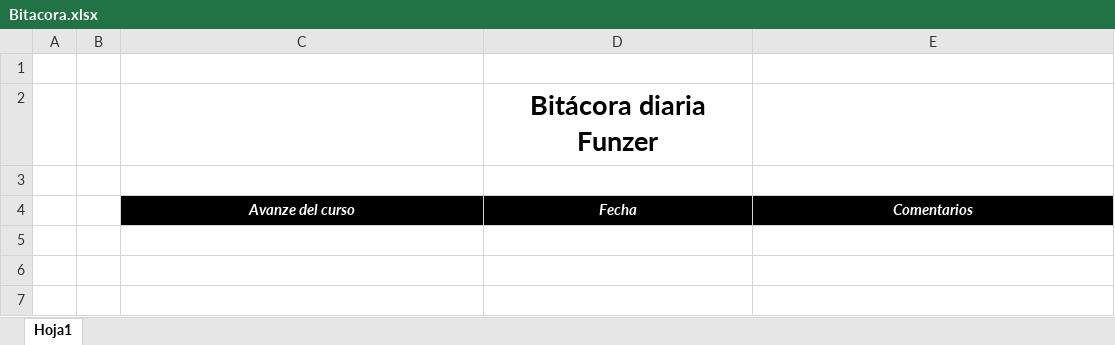
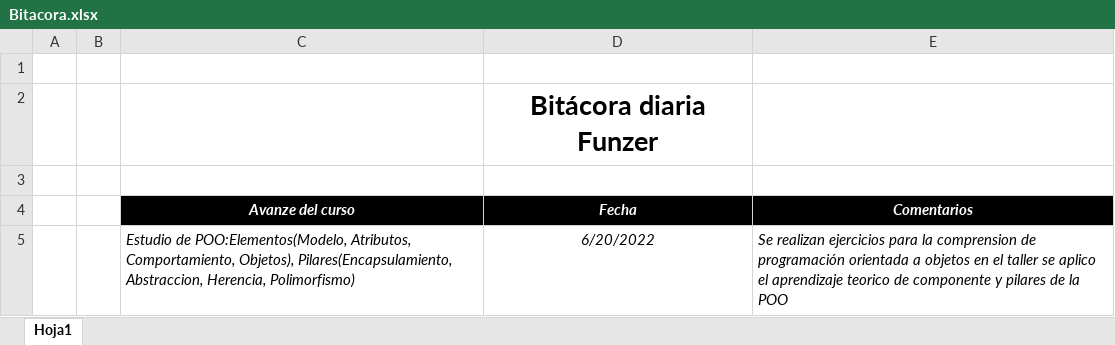
Before and after one commit to alexanderhm95/FunzerBitacora, an Excel workbook: Bitacora.xlsx, sheet Hoja1, drawn as a sheet; values as stored, in another font and other column widths than the file's, no borders; the diff names each change by its address in the sheet, - before the commit and + after, or states it on an @@ line.

Commit message:
1 Clase taller JS - POO con JavaScript

```diff
--- a/Bitacora.xlsx (sheet Hoja1)
+++ b/Bitacora.xlsx (sheet Hoja1)
+row 5:  |  | Estudio de POO:Elementos(Modelo, Atributos, Comportamiento, Objetos), Pilares(Encapsulamiento, Abstraccion, Herencia, Polimorfismo) | 6/20/2022 | Se realizan ejercicios para la comprension de programación orientada a objetos en el taller se aplico el aprendizaje teorico de componente y pilares de la POO
```
